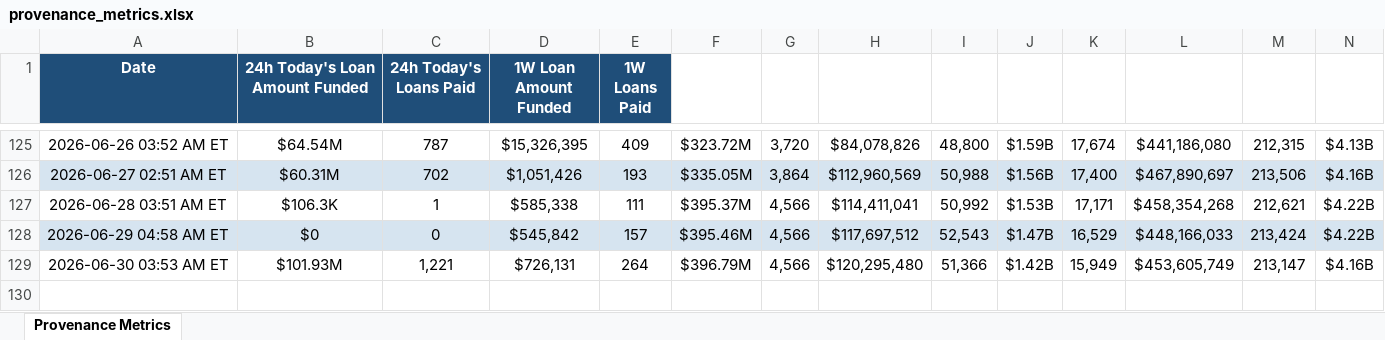
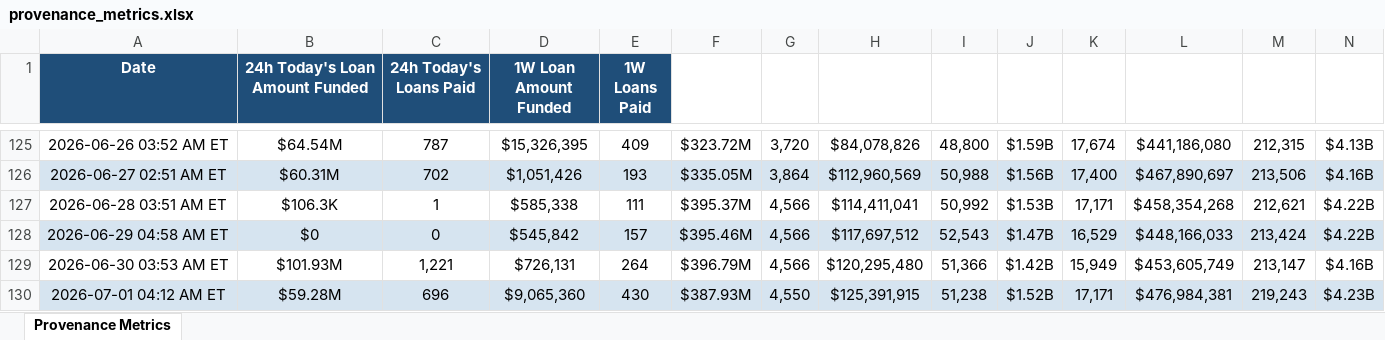
Before and after one commit to iehuanchong/Figure-Scraper, an Excel workbook: provenance_metrics.xlsx, sheet Provenance Metrics, drawn as a sheet; only a part is shown, gaps mark what is left out; values as stored, in another font and other column widths than the file's, no borders; rows hold the shown columns only; the diff names each change by its address in the sheet, - before the commit and + after, or states it on an @@ line.

```diff
--- a/provenance_metrics.xlsx (sheet Provenance Metrics)
+++ b/provenance_metrics.xlsx (sheet Provenance Metrics)
+row 130: 2026-07-01 04:12 AM ET | $59.28M | 696 | $9,065,360 | 430 | $387.93M | 4,550 | $125,391,915 | 51,238 | $1.52B | 17,171 | $476,984,381 | 219,243 | $4.23B
```
Also changed, not shown: 1 other file.
